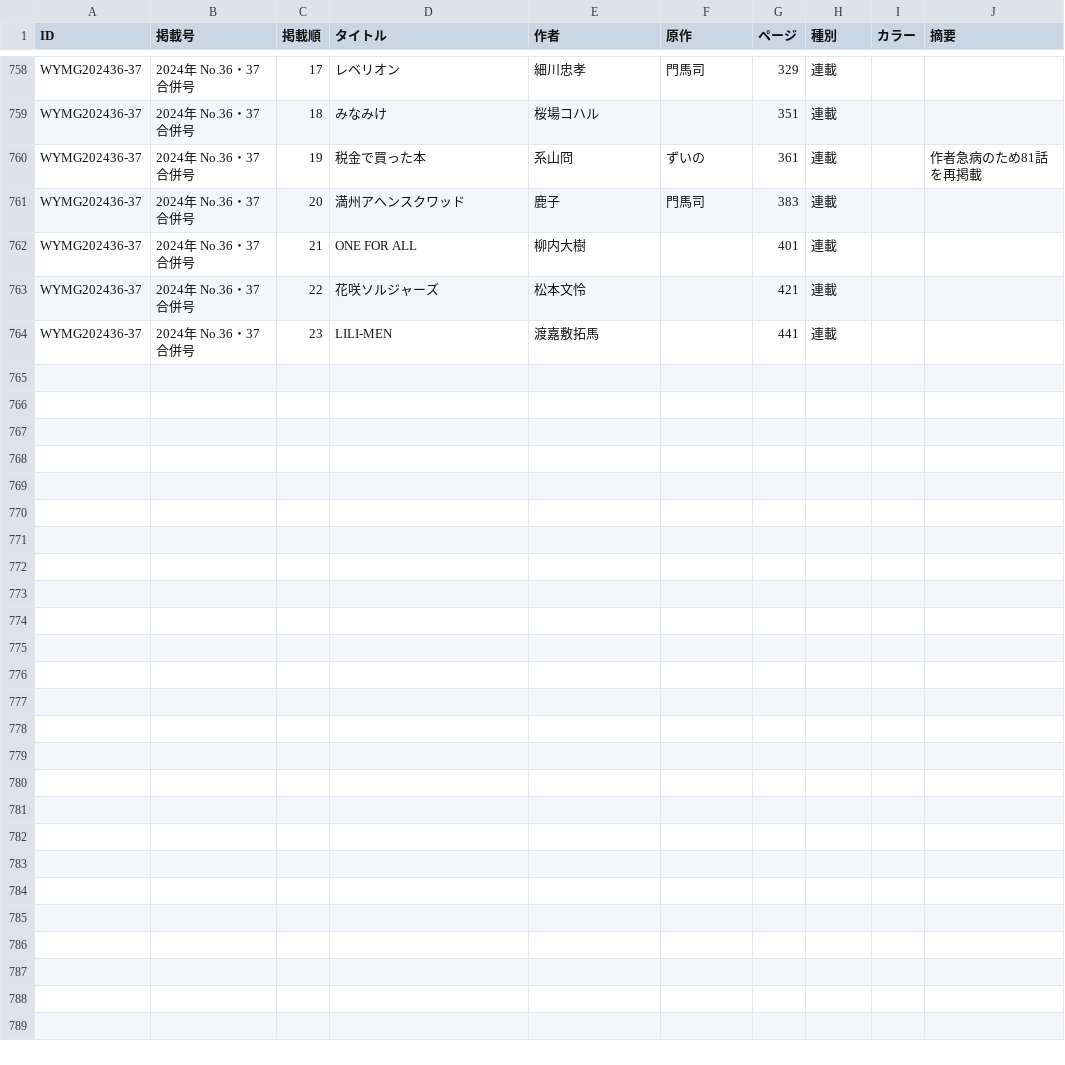
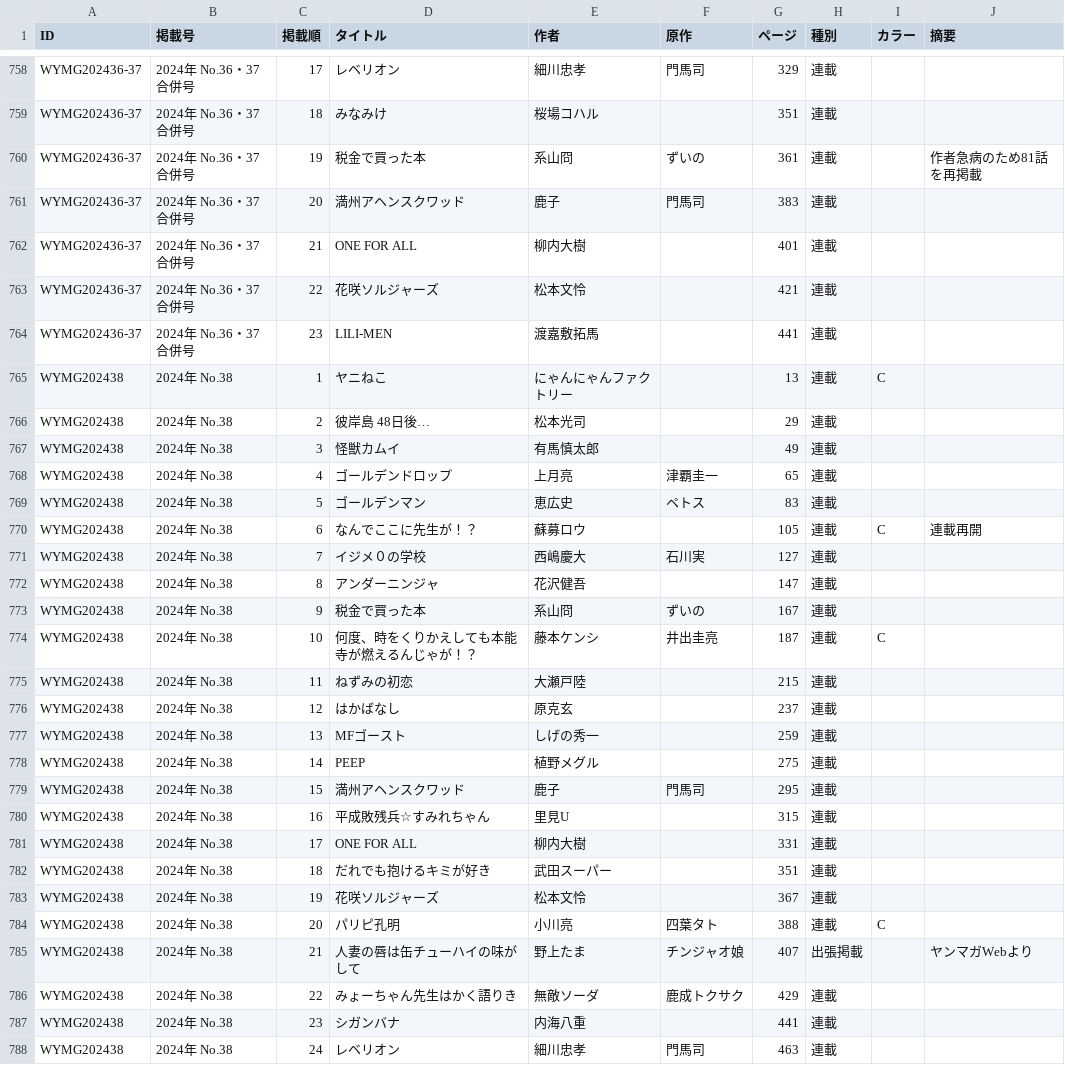
Before and after one commit to tricogimmick/comic_magazine_data, a TSV file: tsv/young_magazine/young_magazine2024.tsv, drawn as a sheet; only a part is shown, gaps mark what is left out; the diff names each change by its address in the sheet, - before the commit and + after, or states it on an @@ line.

Commit message:
週刊ヤングマガジン 2024年 No.38

```diff
--- a/tsv/young_magazine/young_magazine2024.tsv
+++ b/tsv/young_magazine/young_magazine2024.tsv
+row 765: WYMG202438 | 2024年 No.38 | 1 | ヤニねこ | にゃんにゃんファクトリー |  | 13 | 連載 | C
+row 766: WYMG202438 | 2024年 No.38 | 2 | 彼岸島 48日後… | 松本光司 |  | 29 | 連載
+row 767: WYMG202438 | 2024年 No.38 | 3 | 怪獣カムイ | 有馬慎太郎 |  | 49 | 連載
+row 768: WYMG202438 | 2024年 No.38 | 4 | ゴールデンドロップ | 上月亮 | 津覇圭一 | 65 | 連載
+row 769: WYMG202438 | 2024年 No.38 | 5 | ゴールデンマン | 恵広史 | ペトス | 83 | 連載
+row 770: WYMG202438 | 2024年 No.38 | 6 | なんでここに先生が！？ | 蘇募ロウ |  | 105 | 連載 | C | 連載再開
+row 771: WYMG202438 | 2024年 No.38 | 7 | イジメ０の学校 | 西嶋慶大 | 石川実 | 127 | 連載
+row 772: WYMG202438 | 2024年 No.38 | 8 | アンダーニンジャ | 花沢健吾 |  | 147 | 連載
+row 773: WYMG202438 | 2024年 No.38 | 9 | 税金で買った本 | 系山冏 | ずいの | 167 | 連載
+row 774: WYMG202438 | 2024年 No.38 | 10 | 何度、時をくりかえしても本能寺が燃えるんじゃが！？ | 藤本ケンシ | 井出圭亮 | 187 | 連載 | C
+row 775: WYMG202438 | 2024年 No.38 | 11 | ねずみの初恋 | 大瀬戸陸 |  | 215 | 連載
+row 776: WYMG202438 | 2024年 No.38 | 12 | はかばなし | 原克玄 |  | 237 | 連載
+row 777: WYMG202438 | 2024年 No.38 | 13 | MFゴースト | しげの秀一 |  | 259 | 連載
+row 778: WYMG202438 | 2024年 No.38 | 14 | PEEP | 植野メグル |  | 275 | 連載
+row 779: WYMG202438 | 2024年 No.38 | 15 | 満州アヘンスクワッド | 鹿子 | 門馬司 | 295 | 連載
+row 780: WYMG202438 | 2024年 No.38 | 16 | 平成敗残兵☆すみれちゃん | 里見U |  | 315 | 連載
+row 781: WYMG202438 | 2024年 No.38 | 17 | ONE FOR ALL | 柳内大樹 |  | 331 | 連載
+row 782: WYMG202438 | 2024年 No.38 | 18 | だれでも抱けるキミが好き | 武田スーパー |  | 351 | 連載
+row 783: WYMG202438 | 2024年 No.38 | 19 | 花咲ソルジャーズ | 松本文怜 |  | 367 | 連載
+row 784: WYMG202438 | 2024年 No.38 | 20 | パリピ孔明 | 小川亮 | 四葉タト | 388 | 連載 | C
+row 785: WYMG202438 | 2024年 No.38 | 21 | 人妻の唇は缶チューハイの味がして | 野上たま | チンジャオ娘 | 407 | 出張掲載 |  | ヤンマガWebより
+row 786: WYMG202438 | 2024年 No.38 | 22 | みょーちゃん先生はかく語りき | 無敵ソーダ | 鹿成トクサク | 429 | 連載
+row 787: WYMG202438 | 2024年 No.38 | 23 | シガンバナ | 内海八重 |  | 441 | 連載
+row 788: WYMG202438 | 2024年 No.38 | 24 | レベリオン | 細川忠孝 | 門馬司 | 463 | 連載
```
